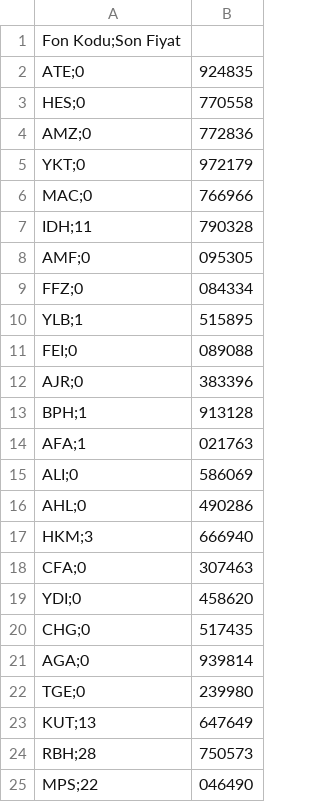
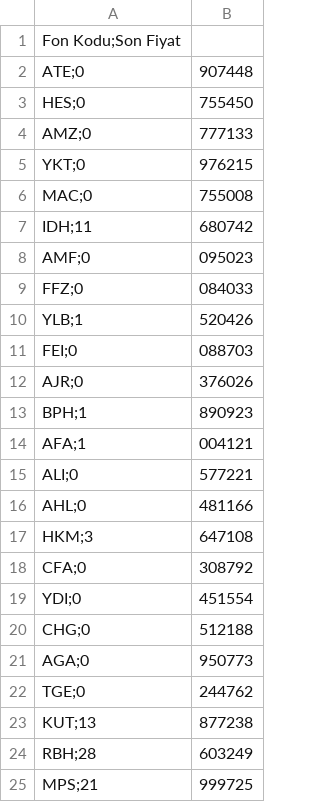
Before and after one commit to Bayraksc/tefas-otomasyon, a CSV file: guncel_fonlar.csv, drawn as a sheet.

```diff
--- a/guncel_fonlar.csv
+++ b/guncel_fonlar.csv
@@ -1,25 +1,25 @@
 Fon Kodu;Son Fiyat
-ATE;0,924835
-HES;0,770558
-AMZ;0,772836
-YKT;0,972179
-MAC;0,766966
-IDH;11,790328
-AMF;0,095305
-FFZ;0,084334
-YLB;1,515895
-FEI;0,089088
-AJR;0,383396
-BPH;1,913128
-AFA;1,021763
-ALI;0,586069
-AHL;0,490286
-HKM;3,666940
-CFA;0,307463
-YDI;0,458620
-CHG;0,517435
-AGA;0,939814
-TGE;0,239980
-KUT;13,647649
-RBH;28,750573
-MPS;22,046490
+ATE;0,907448
+HES;0,755450
+AMZ;0,777133
+YKT;0,976215
+MAC;0,755008
+IDH;11,680742
+AMF;0,095023
+FFZ;0,084033
+YLB;1,520426
+FEI;0,088703
+AJR;0,376026
+BPH;1,890923
+AFA;1,004121
+ALI;0,577221
+AHL;0,481166
+HKM;3,647108
+CFA;0,308792
+YDI;0,451554
+CHG;0,512188
+AGA;0,950773
+TGE;0,244762
+KUT;13,877238
+RBH;28,603249
+MPS;21,999725
```
